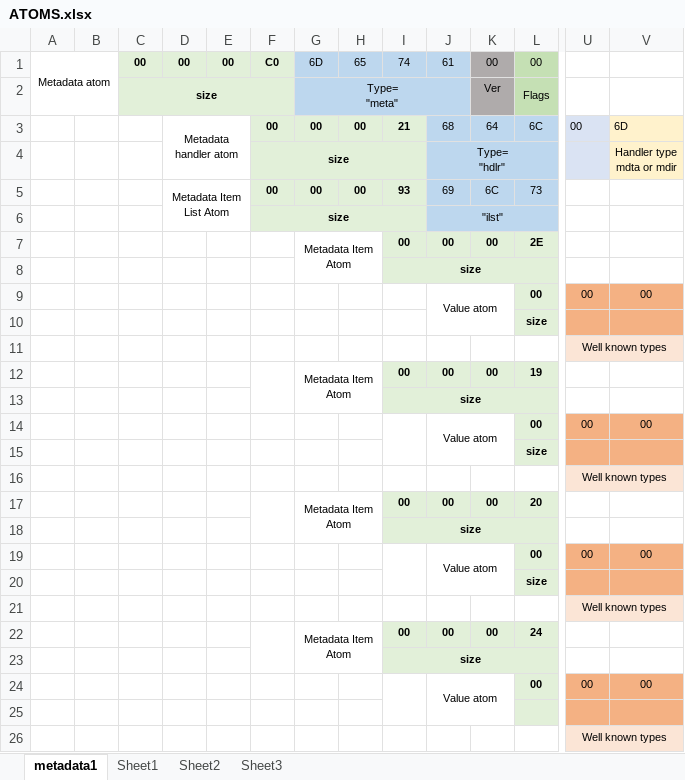
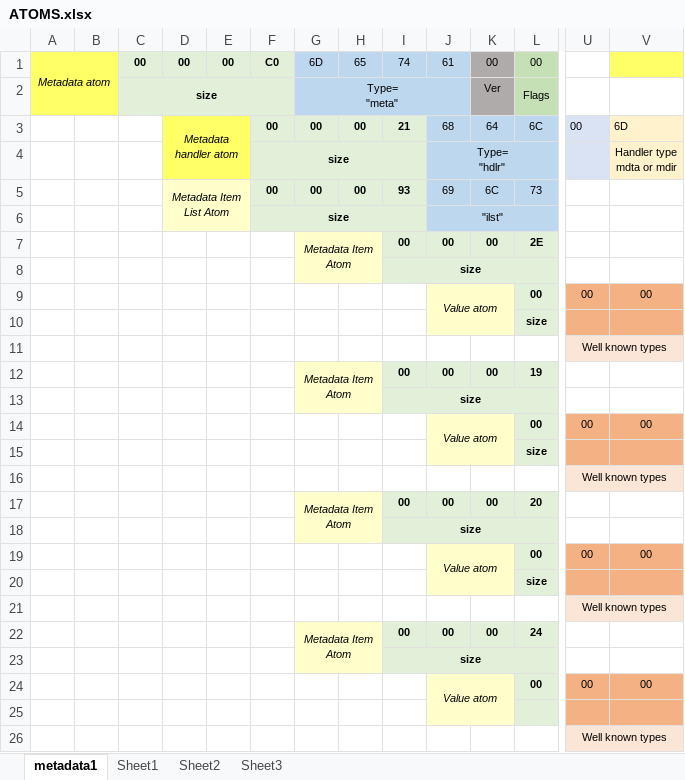
Before and after one commit to Leo-van-Stee/leo-van-stee.github.io, an Excel workbook: ATOMS.xlsx, sheet metadata1, drawn as a sheet; only a part is shown, gaps mark what is left out; values as stored, in another font and other column widths than the file's, no borders; charts and pictures not drawn; the diff names each change by its address in the sheet, - before the commit and + after, or states it on an @@ line.

```diff
--- a/ATOMS.xlsx (sheet metadata1)
+++ b/ATOMS.xlsx (sheet metadata1)
-A1 italic: off
+A1 italic: on
-A1:B2 fill: none
+A1:B2 fill: #FFFF66
-V1 fill: none
+V1 fill: #FFFF66
-D3 italic: off
+D3 italic: on
-D3:E4 fill: none
+D3:E4 fill: #FFFF66
-D5:E6 fill: none
+D5:E6 fill: #FFFFCC
-D5 italic: off
+D5 italic: on
-G7:H8 fill: none
+G7:H8 fill: #FFFFCC
-G7 italic: off
+G7 italic: on
-J9:K10 fill: none
+J9:K10 fill: #FFFFCC
-J9 italic: off
+J9 italic: on
-F12:F13 merged
-G12:H13 fill: none
+G12:H13 fill: #FFFFCC
-G12 italic: off
+G12 italic: on
-I14:I15 merged
-J14:K15 fill: none
+J14:K15 fill: #FFFFCC
-J14 italic: off
+J14 italic: on
-F17:F18 merged
-G17:H18 fill: none
+G17:H18 fill: #FFFFCC
-G17 italic: off
+G17 italic: on
-I19:I20 merged
-J19:K20 fill: none
+J19:K20 fill: #FFFFCC
-J19 italic: off
+J19 italic: on
-F22:F23 merged
-G22:H23 fill: none
+G22:H23 fill: #FFFFCC
-G22 italic: off
+G22 italic: on
-I24:I25 merged
-J24:K25 fill: none
+J24:K25 fill: #FFFFCC
-J24 italic: off
+J24 italic: on
```
Also changed, not shown: 16 other files.
